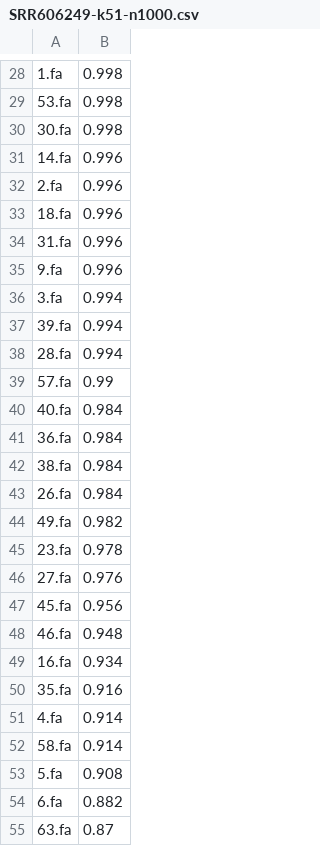
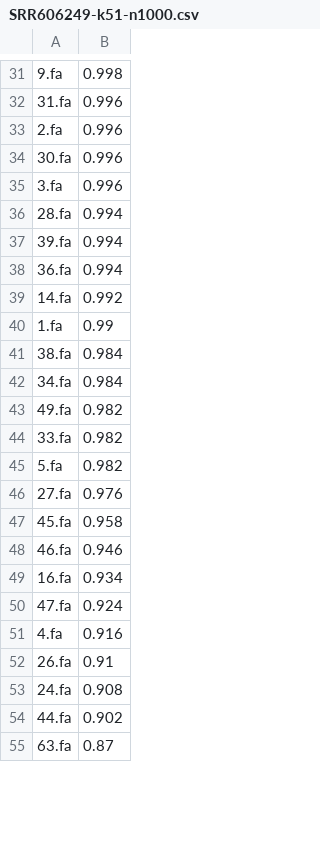
Before and after one commit to luizirber/phd, a CSV file: experiments/smol_gather/outputs/cmash/SRR606249-k51-n1000.csv, drawn as a sheet; only a part is shown, gaps mark what is left out; the diff covers the shown part only.

```diff
--- a/experiments/smol_gather/outputs/cmash/SRR606249-k51-n1000.csv
+++ b/experiments/smol_gather/outputs/cmash/SRR606249-k51-n1000.csv
@@ -28,28 +31,25 @@
-1.fa,0.998
-53.fa,0.998
-30.fa,0.998
-14.fa,0.996
+9.fa,0.998
+31.fa,0.996
 2.fa,0.996
-18.fa,0.996
-31.fa,0.996
-9.fa,0.996
-3.fa,0.994
+30.fa,0.996
+3.fa,0.996
+28.fa,0.994
 39.fa,0.994
-28.fa,0.994
-57.fa,0.99
-40.fa,0.984
-36.fa,0.984
+36.fa,0.994
+14.fa,0.992
+1.fa,0.99
 38.fa,0.984
-26.fa,0.984
+34.fa,0.984
 49.fa,0.982
-23.fa,0.978
+33.fa,0.982
+5.fa,0.982
 27.fa,0.976
-45.fa,0.956
-46.fa,0.948
+45.fa,0.958
+46.fa,0.946
 16.fa,0.934
-35.fa,0.916
-4.fa,0.914
-58.fa,0.914
-5.fa,0.908
-6.fa,0.882
+47.fa,0.924
+4.fa,0.916
+26.fa,0.91
+24.fa,0.908
+44.fa,0.902
 63.fa,0.87
```
Also changed, not shown: 10 added rows, 6 removed rows, 14 moved rows and 6 edited cells elsewhere in this file, experiments/smol_gather/outputs/cmash/SRR606249-k51-n100000.csv, experiments/smol_gather/outputs/cmash/SRR606249.csv, 12 other files.
